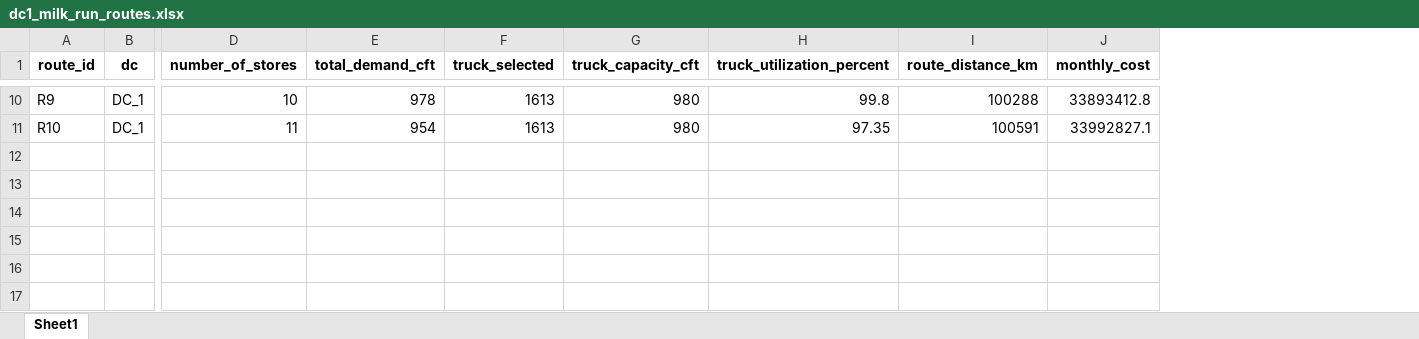
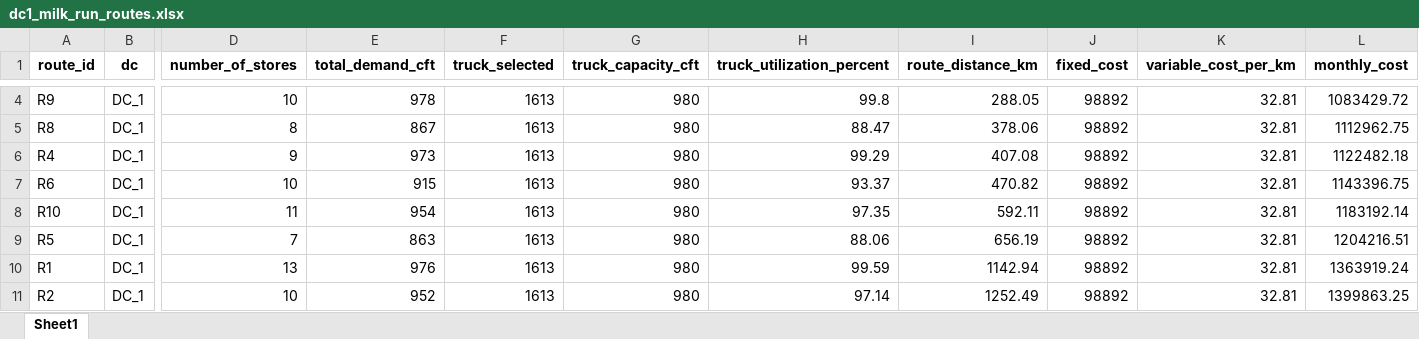
Before and after one commit to Jayakumarvaddadi/weighted-k-means-dc-location, an Excel workbook: dc1_milk_run_routes.xlsx, sheet Sheet1, drawn as a sheet; only a part is shown, gaps mark what is left out; values as stored, in another font and other column widths than the file's, no borders; addresses are those after the commit; rows hold the shown columns only; the diff covers the shown part only; the diff names each change by its address in the sheet, - before the commit and + after, or states it on an @@ line.

```diff
--- a/dc1_milk_run_routes.xlsx (sheet Sheet1)
+++ b/dc1_milk_run_routes.xlsx (sheet Sheet1)
+column J (fixed_cost), row 4: 98892; row 8: 98892
+column K (variable_cost_per_km), row 4: 32.81; row 8: 32.81
-I4 (route_distance_km): 100288
+I4 (route_distance_km): 288.05
-L4 (monthly_cost): 33893412.8
+L4 (monthly_cost): 1083429.72
+row 5: R8 | DC_1 | 8 | 867 | 1613 | 980 | 88.47 | 378.06 | 98892 | 32.81 | 1112962.75
+row 6: R4 | DC_1 | 9 | 973 | 1613 | 980 | 99.29 | 407.08 | 98892 | 32.81 | 1122482.18
+row 7: R6 | DC_1 | 10 | 915 | 1613 | 980 | 93.37 | 470.82 | 98892 | 32.81 | 1143396.75
-I8 (route_distance_km): 100591
+I8 (route_distance_km): 592.11
-L8 (monthly_cost): 33992827.1
+L8 (monthly_cost): 1183192.14
+row 9: R5 | DC_1 | 7 | 863 | 1613 | 980 | 88.06 | 656.19 | 98892 | 32.81 | 1204216.51
+row 10: R1 | DC_1 | 13 | 976 | 1613 | 980 | 99.59 | 1142.94 | 98892 | 32.81 | 1363919.24
+row 11: R2 | DC_1 | 10 | 952 | 1613 | 980 | 97.14 | 1252.49 | 98892 | 32.81 | 1399863.25
```
Also changed, not shown: 6 removed rows and 4 edited cells elsewhere in this sheet, clustered_output.xlsx, dc_locations.xlsx, 2 other files.
